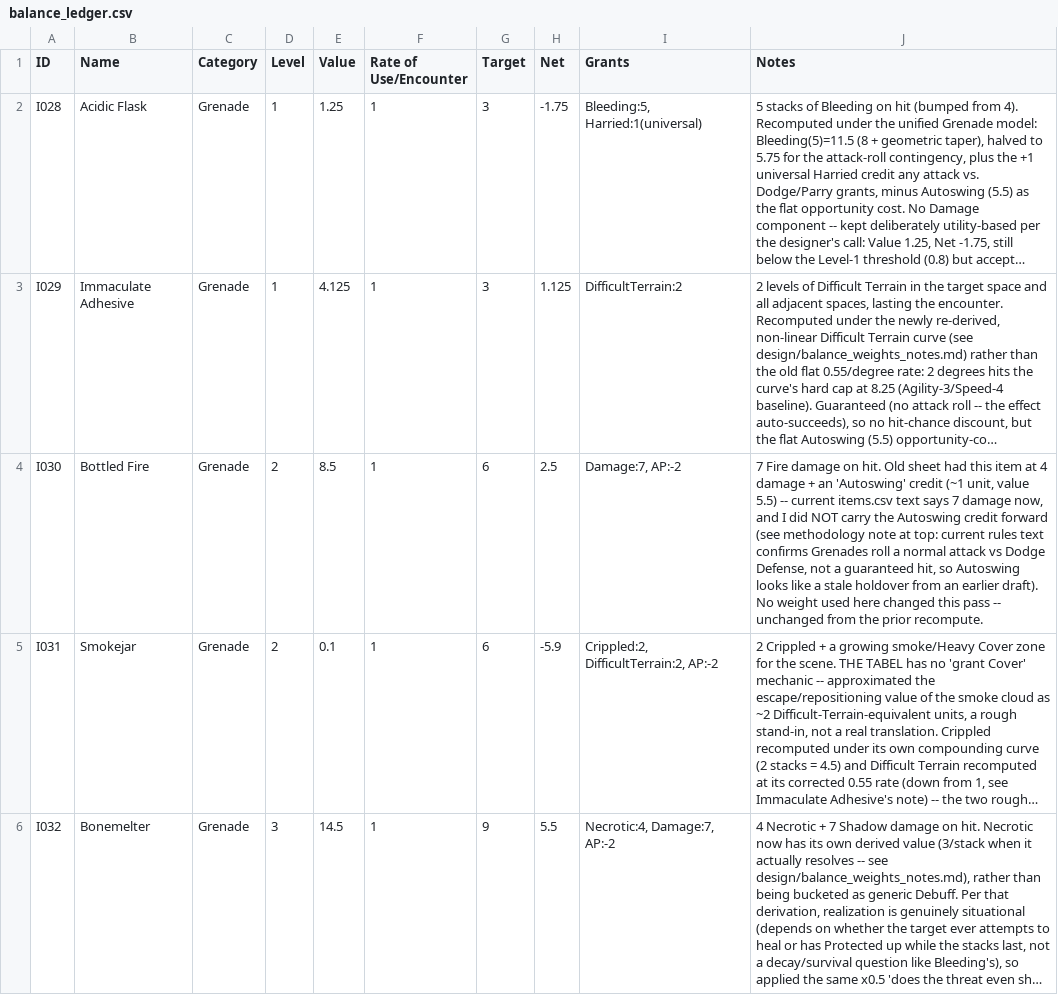
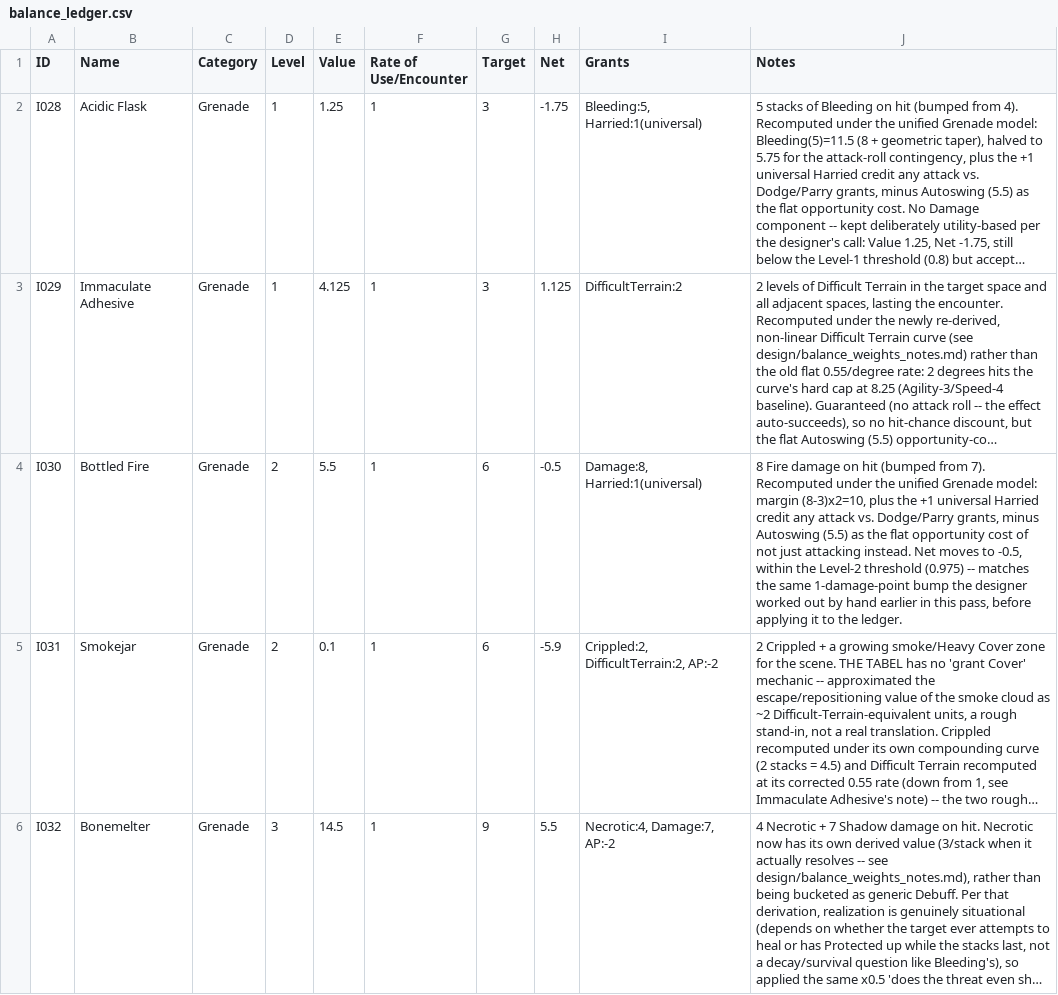
Before and after one commit to sessorach/flagonquest, a CSV file: design/balance_ledger.csv, drawn as a sheet; only a part is shown; long unchanged cells end in …; the diff names each change by its address in the sheet, - before the commit and + after, or states it on an @@ line.

```diff
--- a/design/balance_ledger.csv
+++ b/design/balance_ledger.csv
-E4 (Value): 8.5
+E4 (Value): 5.5
-H4 (Net): 2.5
+H4 (Net): -0.5
-I4 (Grants): Damage:7, AP:-2
+I4 (Grants): Damage:8, Harried:1(universal)
-J4 (Notes): 7 Fire damage on hit. Old sheet had this item at 4 damage + an 'Autoswing' credit (~1 unit, value 5.5) -- current items.csv text says 7 damage now, and I did NOT carry the Autoswing credit forward (see methodology note at top: current rules text confirms Grenades roll a normal attack vs Dodge Defense, not a guaranteed hit, so Autoswing looks like a stale holdover from an earlier draft). No weight used here changed this pass -- unchanged from the prior recompute.
+J4 (Notes): 8 Fire damage on hit (bumped from 7). Recomputed under the unified Grenade model: margin (8-3)x2=10, plus the +1 universal Harried credit any attack vs. Dodge/Parry grants, minus Autoswing (5.5) as the flat opportunity cost of not just attacking instead. Net moves to -0.5, within the Level-2 threshold (0.975) -- matches the same 1-damage-point bump the designer worked out by hand earlier in this pass, before applying it to the ledger.
```
Also changed, not shown: scripts/items.csv, 1 other file.
